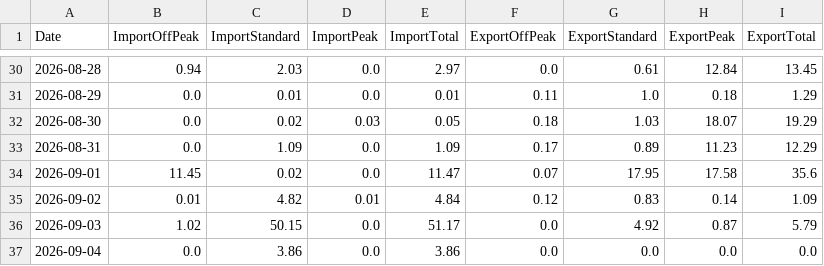
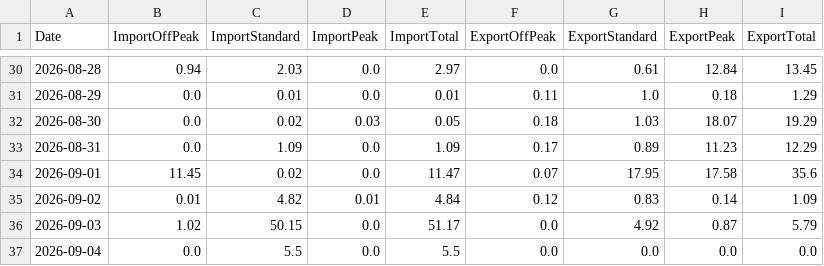
Before and after one commit to Alan-K/public-csv, a CSV file: Energy_Data.csv, drawn as a sheet; only a part is shown, gaps mark what is left out.

```diff
--- a/Energy_Data.csv
+++ b/Energy_Data.csv
@@ -36,2 +36,2 @@ Date,ImportOffPeak,ImportStandard,ImportPeak,ImportTotal,ExportOffPeak,ExportSta
 2026-09-03,1.02,50.15,0.0,51.17,0.0,4.92,0.87,5.79
-2026-09-04,0.0,3.86,0.0,3.86,0.0,0.0,0.0,0.0
+2026-09-04,0.0,5.5,0.0,5.5,0.0,0.0,0.0,0.0
```
